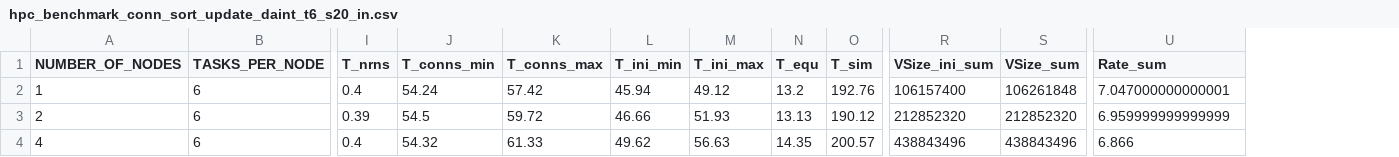
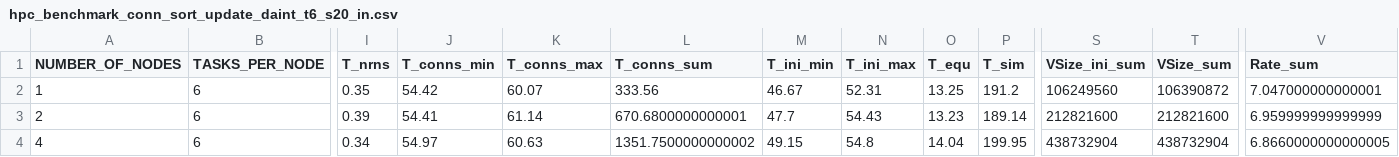
Before and after one commit to jasperalbers/nest-benchmarks, a CSV file: benchmark_plots/benchmark_results/hpc_benchmark_conn_sort_update_daint_t6_s20_in.csv, drawn as a sheet; only a part is shown, gaps mark what is left out; addresses are those after the commit; the diff covers the shown part only; the diff names each change by its address in the sheet, - before the commit and + after, or states it on an @@ line.

Commit message:
Updated indegree on hpc_rule

```diff
--- a/benchmark_plots/benchmark_results/hpc_benchmark_conn_sort_update_daint_t6_s20_in.csv
+++ b/benchmark_plots/benchmark_results/hpc_benchmark_conn_sort_update_daint_t6_s20_in.csv
+column L (T_conns_sum), rows 2-4: 333.56 | 670.6800000000001 | 1351.7500000000002
-I2 (T_nrns): 0.4
+I2 (T_nrns): 0.35
-J2 (T_conns_min): 54.24
+J2 (T_conns_min): 54.42
-K2 (T_conns_max): 57.42
+K2 (T_conns_max): 60.07
-M2 (T_ini_min): 45.94
+M2 (T_ini_min): 46.67
-N2 (T_ini_max): 49.12
+N2 (T_ini_max): 52.31
-O2 (T_equ): 13.2
+O2 (T_equ): 13.25
-P2 (T_sim): 192.76
+P2 (T_sim): 191.2
-S2 (VSize_ini_sum): 106157400
+S2 (VSize_ini_sum): 106249560
-T2 (VSize_sum): 106261848
+T2 (VSize_sum): 106390872
-J3 (T_conns_min): 54.5
+J3 (T_conns_min): 54.41
-K3 (T_conns_max): 59.72
+K3 (T_conns_max): 61.14
-M3 (T_ini_min): 46.66
+M3 (T_ini_min): 47.7
-N3 (T_ini_max): 51.93
+N3 (T_ini_max): 54.43
-O3 (T_equ): 13.13
+O3 (T_equ): 13.23
-P3 (T_sim): 190.12
+P3 (T_sim): 189.14
-S3 (VSize_ini_sum): 212852320
+S3 (VSize_ini_sum): 212821600
-T3 (VSize_sum): 212852320
+T3 (VSize_sum): 212821600
-I4 (T_nrns): 0.4
+I4 (T_nrns): 0.34
-J4 (T_conns_min): 54.32
+J4 (T_conns_min): 54.97
-K4 (T_conns_max): 61.33
+K4 (T_conns_max): 60.63
-M4 (T_ini_min): 49.62
+M4 (T_ini_min): 49.15
-N4 (T_ini_max): 56.63
+N4 (T_ini_max): 54.8
-O4 (T_equ): 14.35
+O4 (T_equ): 14.04
-P4 (T_sim): 200.57
+P4 (T_sim): 199.95
-S4 (VSize_ini_sum): 438843496
+S4 (VSize_ini_sum): 438732904
-T4 (VSize_sum): 438843496
+T4 (VSize_sum): 438732904
-V4 (Rate_sum): 6.866
+V4 (Rate_sum): 6.8660000000000005
```
Also changed, not shown: 36 edited cells elsewhere in this file, 3 other files.
